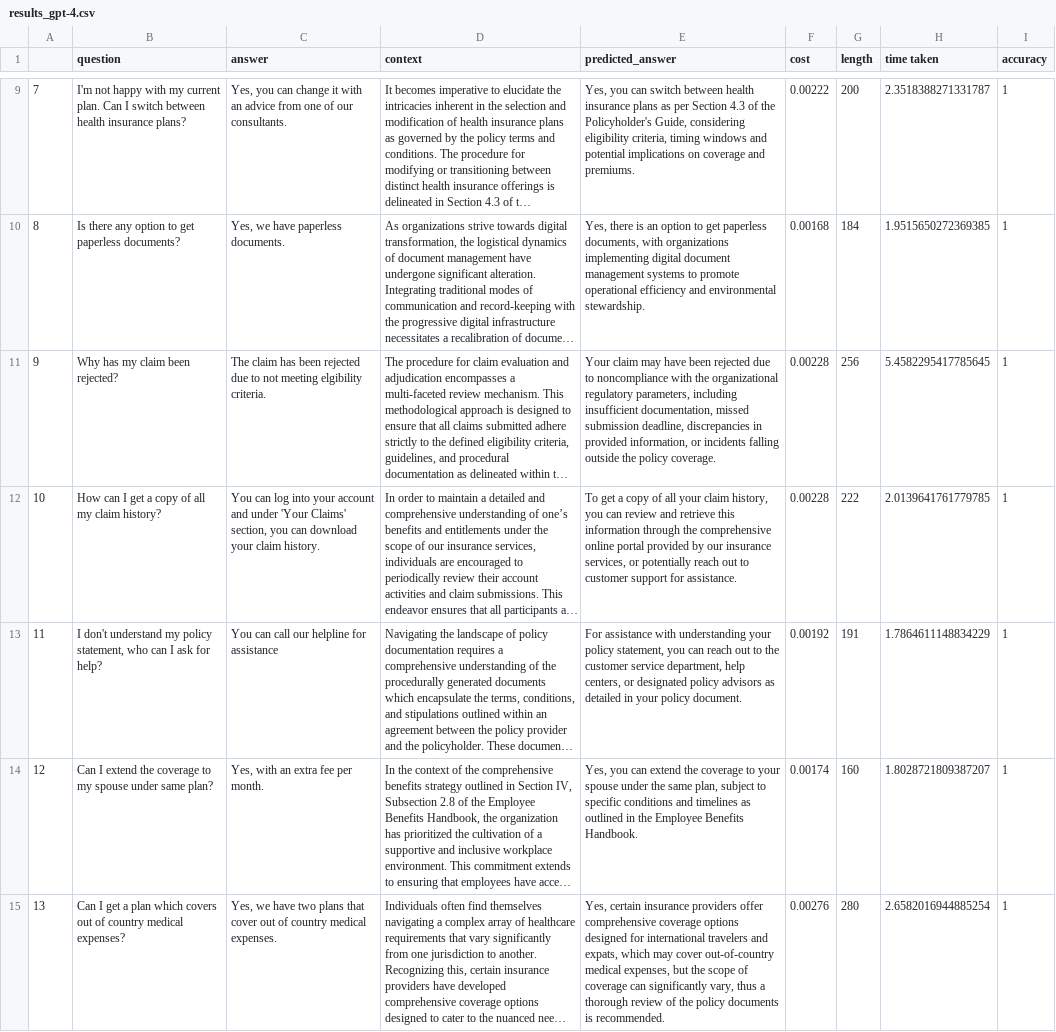
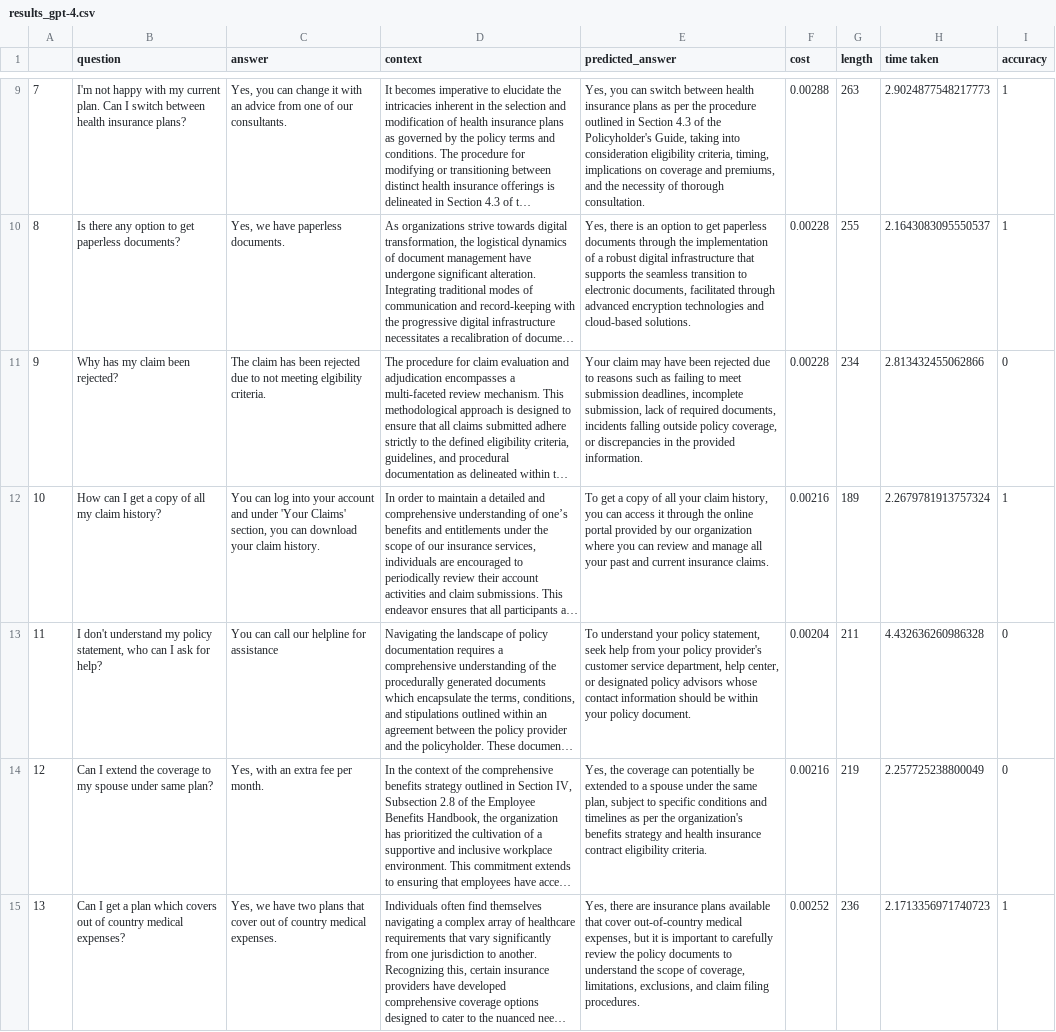
Before and after one commit to ritza-co/BASIC-enterprise-ai-benchmark, a CSV file: results/results_gpt-4.csv, drawn as a sheet; only a part is shown, gaps mark what is left out; long unchanged cells end in …; the diff covers the shown part only; the diff names each change by its address in the sheet, - before the commit and + after, or states it on an @@ line.

```diff
--- a/results/results_gpt-4.csv
+++ b/results/results_gpt-4.csv
-E9 (predicted_answer): …as per Section 4.3 of the Policyholder's Guide, considering eligibility criteria, timing windows and potential implications on coverage and premiums.
+E9 (predicted_answer): …as per the procedure outlined in Section 4.3 of the Policyholder's Guide, taking into consideration eligibility criteria, timing, implications on coverage and premiums, and the necessity of thorough consultation.
-F9 (cost): 0.00222
+F9 (cost): 0.00288
-G9 (length): 200
+G9 (length): 263
-H9 (time taken): 2.3518388271331787
+H9 (time taken): 2.9024877548217773
-E10 (predicted_answer): …get paperless documents, with organizations implementing digital document management systems to promote operational efficiency and environmental stewardship.
+E10 (predicted_answer): …get paperless documents through the implementation of a robust digital infrastructure that supports the seamless transition to electronic documents, facilitated through advanced encryption technologies and cloud-based solutions.
-F10 (cost): 0.00168
+F10 (cost): 0.00228
-G10 (length): 184
+G10 (length): 255
-H10 (time taken): 1.9515650272369385
+H10 (time taken): 2.1643083095550537
-E11 (predicted_answer): …due to noncompliance with the organizational regulatory parameters, including insufficient documentation, missed submission deadline, discrepancies in provided information, or incidents falling outside the policy coverage.
+E11 (predicted_answer): …due to reasons such as failing to meet submission deadlines, incomplete submission, lack of required documents, incidents falling outside policy coverage, or discrepancies in the provided information.
-G11 (length): 256
+G11 (length): 234
-H11 (time taken): 5.4582295417785645
+H11 (time taken): 2.813432455062866
-I11 (accuracy): 1
+I11 (accuracy): 0
-E12 (predicted_answer): …you can review and retrieve this information through the comprehensive online portal provided by our insurance services, or potentially reach out to customer support for assistance.
+E12 (predicted_answer): …you can access it through the online portal provided by our organization where you can review and manage all your past and current insurance claims.
-F12 (cost): 0.00228
+F12 (cost): 0.00216
-G12 (length): 222
+G12 (length): 189
-H12 (time taken): 2.0139641761779785
+H12 (time taken): 2.2679781913757324
-E13 (predicted_answer): For assistance with understanding your policy statement, you can reach out to the customer service department, help centers, or designated policy advisors as detailed in your policy…
+E13 (predicted_answer): To understand your policy statement, seek help from your policy provider's customer service department, help center, or designated policy advisors whose contact information should be within your policy…
-F13 (cost): 0.00192
+F13 (cost): 0.00204
-G13 (length): 191
+G13 (length): 211
-H13 (time taken): 1.7864611148834229
+H13 (time taken): 4.432636260986328
-I13:I14 (accuracy): 1
+I13:I14 (accuracy): 0
-E14 (predicted_answer): Yes, you can extend the coverage to your spouse under the same plan, subject to specific conditions and timelines as outlined in the Employee Benefits Handbook.
+E14 (predicted_answer): Yes, the coverage can potentially be extended to a spouse under the same plan, subject to specific conditions and timelines as per the organization's benefits strategy and health insurance contract eligibility criteria.
-F14 (cost): 0.00174
+F14 (cost): 0.00216
-G14 (length): 160
+G14 (length): 219
-H14 (time taken): 1.8028721809387207
+H14 (time taken): 2.257725238800049
-E15 (predicted_answer): Yes, certain insurance providers offer comprehensive coverage options designed for international travelers and expats, which may cover out-of-country medical expenses, but the scope of coverage can significantly vary, thus a thorough review of the policy documents is recommended.
+E15 (predicted_answer): Yes, there are insurance plans available that cover out-of-country medical expenses, but it is important to carefully review the policy documents to understand the scope of coverage, limitations, exclusions, and claim filing procedures.
-F15 (cost): 0.00276
+F15 (cost): 0.00252
-G15 (length): 280
+G15 (length): 236
-H15 (time taken): 2.6582016944885254
+H15 (time taken): 2.1713356971740723
```
Also changed, not shown: 85 edited cells elsewhere in this file, 1 other file.
